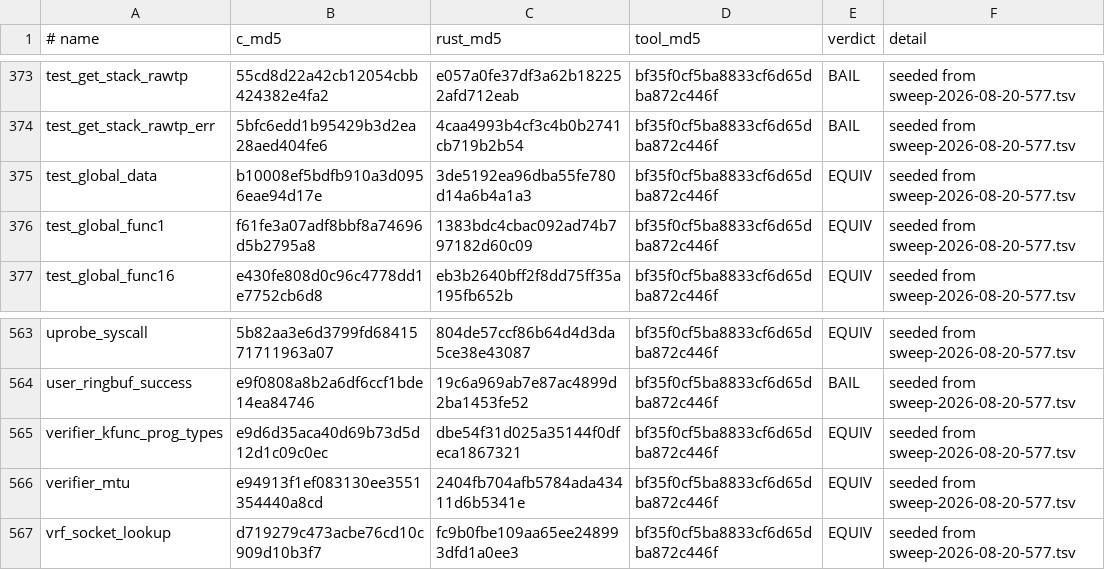
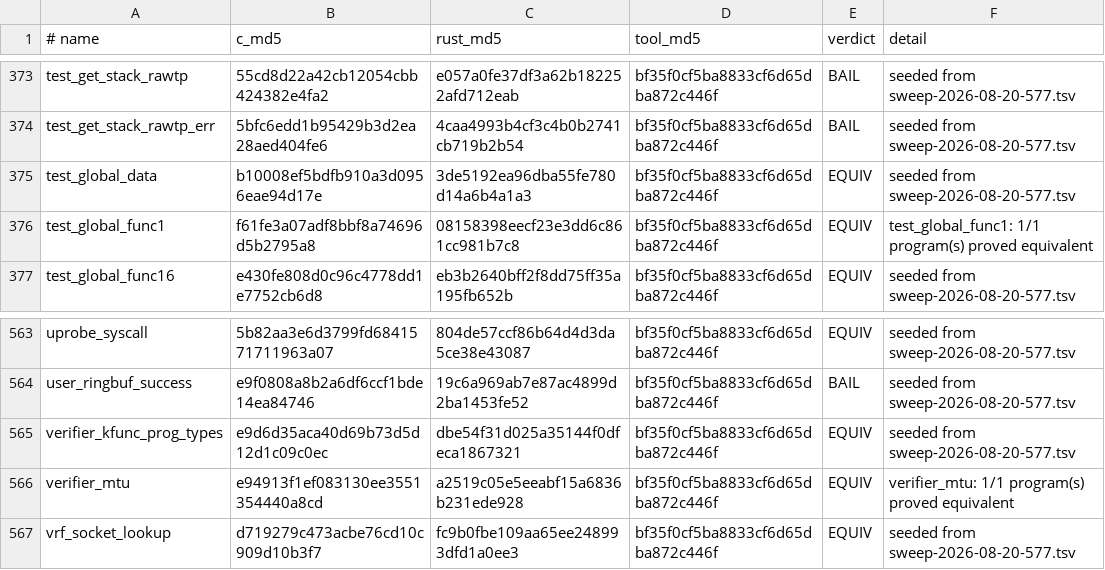
Before and after one commit to prozak/rust-selftests, a TSV file: equiv/results/baseline.tsv, drawn as a sheet; only a part is shown, gaps mark what is left out.

```diff
--- a/equiv/results/baseline.tsv
+++ b/equiv/results/baseline.tsv
@@ -375,3 +375,3 @@ test_get_stack_rawtp_err	5bfc6edd1b95429b3d2ea28aed404fe6	4caa4993b4cf3c4b0b2741
 test_global_data	b10008ef5bdfb910a3d0956eae94d17e	3de5192ea96dba55fe780d14a6b4a1a3	bf35f0cf5ba8833cf6d65dba872c446f	EQUIV	seeded from sweep-2026-08-20-577.tsv
-test_global_func1	f61fe3a07adf8bbf8a74696d5b2795a8	1383bdc4cbac092ad74b797182d60c09	bf35f0cf5ba8833cf6d65dba872c446f	EQUIV	seeded from sweep-2026-08-20-577.tsv
+test_global_func1	f61fe3a07adf8bbf8a74696d5b2795a8	08158398eecf23e3dd6c861cc981b7c8	bf35f0cf5ba8833cf6d65dba872c446f	EQUIV	test_global_func1: 1/1 program(s) proved equivalent
 test_global_func16	e430fe808d0c96c4778dd1e7752cb6d8	eb3b2640bff2f8dd75ff35a195fb652b	bf35f0cf5ba8833cf6d65dba872c446f	EQUIV	seeded from sweep-2026-08-20-577.tsv
@@ -565,3 +565,3 @@ user_ringbuf_success	e9f0808a8b2a6df6ccf1bde14ea84746	19c6a969ab7e87ac4899d2ba14
 verifier_kfunc_prog_types	e9d6d35aca40d69b73d5d12d1c09c0ec	dbe54f31d025a35144f0dfeca1867321	bf35f0cf5ba8833cf6d65dba872c446f	EQUIV	seeded from sweep-2026-08-20-577.tsv
-verifier_mtu	e94913f1ef083130ee3551354440a8cd	2404fb704afb5784ada43411d6b5341e	bf35f0cf5ba8833cf6d65dba872c446f	EQUIV	seeded from sweep-2026-08-20-577.tsv
+verifier_mtu	e94913f1ef083130ee3551354440a8cd	a2519c05e5eeabf15a6836b231ede928	bf35f0cf5ba8833cf6d65dba872c446f	EQUIV	verifier_mtu: 1/1 program(s) proved equivalent
 vrf_socket_lookup	d719279c473acbe76cd10c909d10b3f7	fc9b0fbe109aa65ee248993dfd1a0ee3	bf35f0cf5ba8833cf6d65dba872c446f	EQUIV	seeded from sweep-2026-08-20-577.tsv
```
Also changed, not shown: 8 other files.
